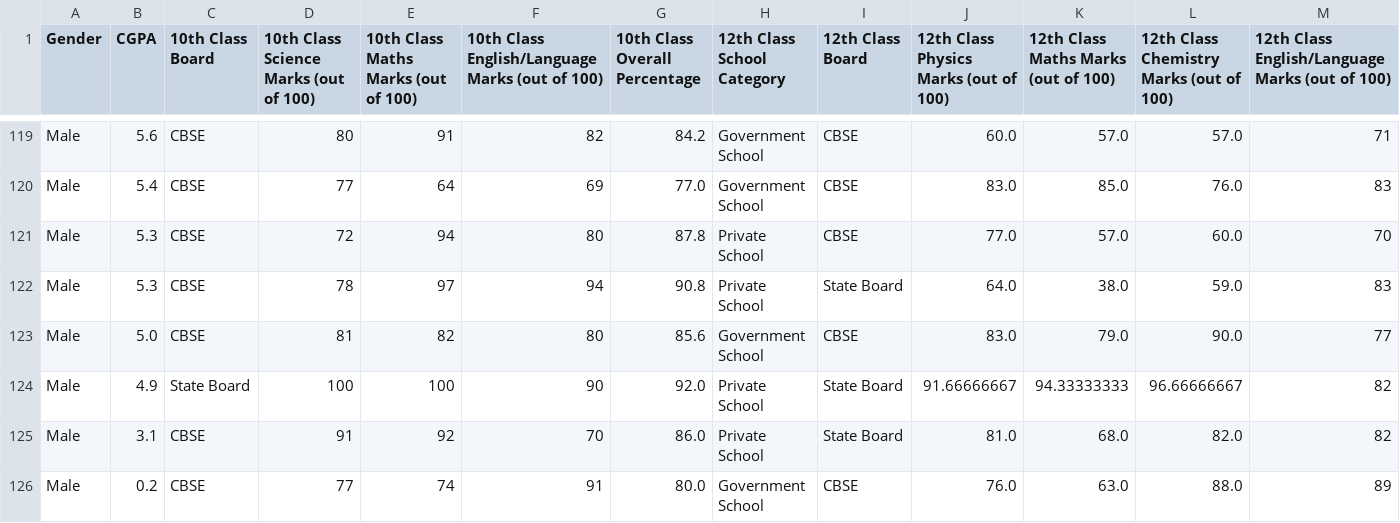
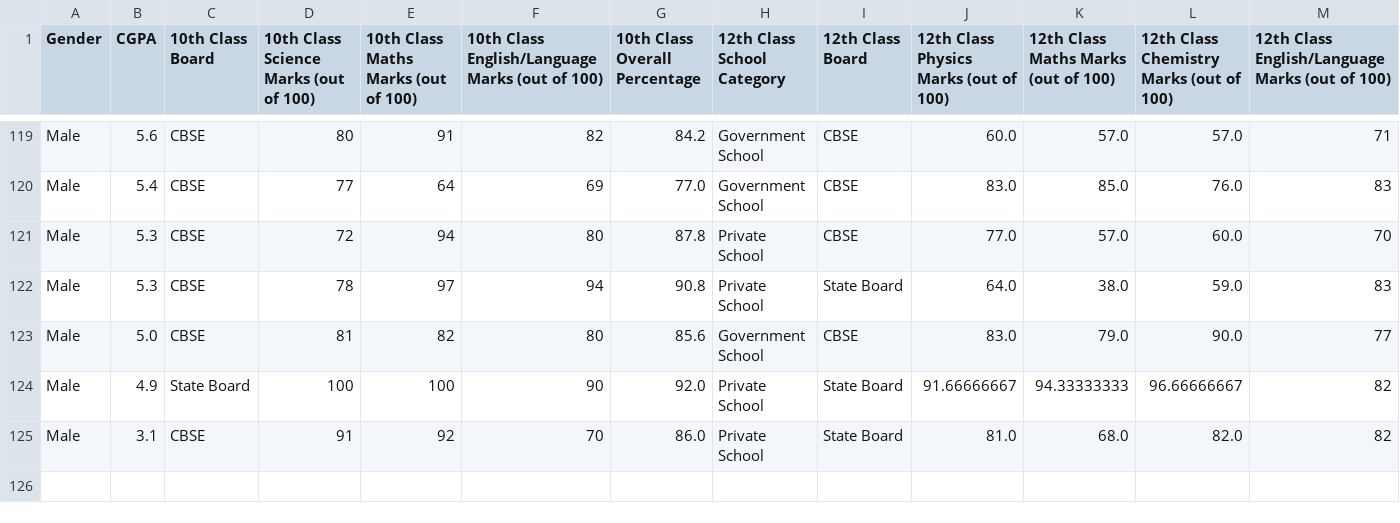
Before and after one commit to amitsitare/CGPA-Prediction-Model, a CSV file: cleanedMale.csv, drawn as a sheet; only a part is shown, gaps mark what is left out; rows hold the shown columns only; the diff names each change by its address in the sheet, - before the commit and + after, or states it on an @@ line.

Commit message:
Gender based analysis

```diff
--- a/cleanedMale.csv
+++ b/cleanedMale.csv
-row 126: Male | 0.2 | CBSE | 77 | 74 | 91 | 80.0 | Government School | CBSE | 76.0 | 63.0 | 88.0 | 89
```
Also changed, not shown: 5 other files.
